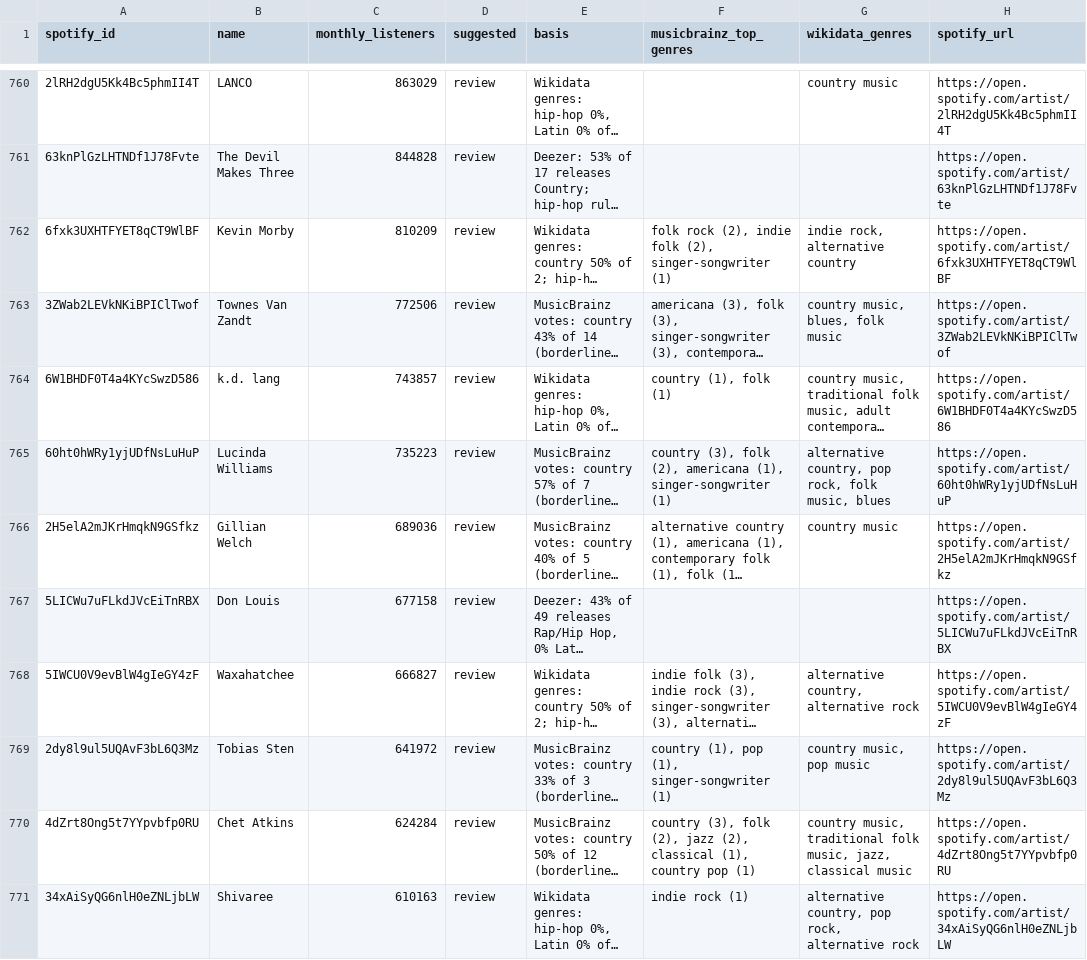
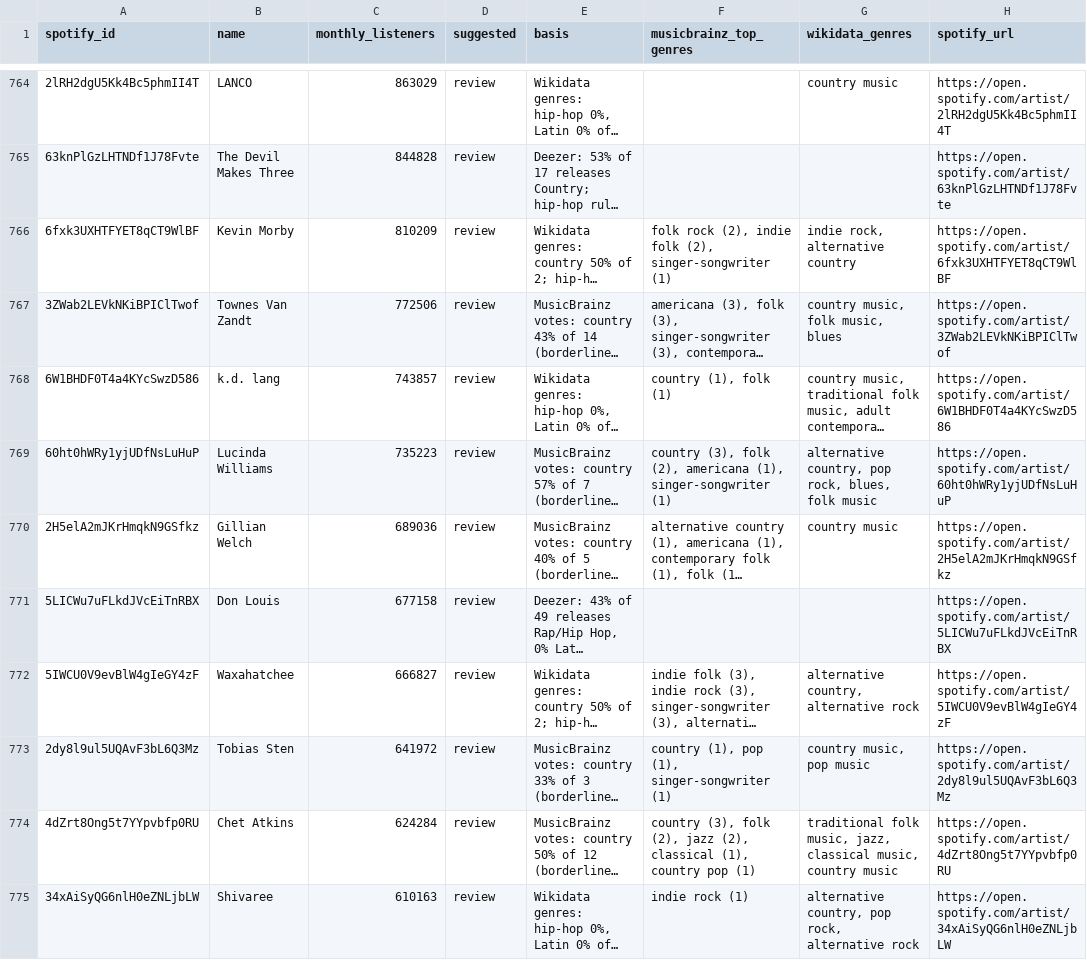
Before and after one commit to sverigeleague/Music, a CSV file: review/genre_review.csv, drawn as a sheet; only a part is shown, gaps mark what is left out; long unchanged cells end in …; addresses are those after the commit; the diff covers the shown part only; the diff names each change by its address in the sheet, - before the commit and + after, or states it on an @@ line.

```diff
--- a/review/genre_review.csv
+++ b/review/genre_review.csv
-G767 (wikidata_genres): country music, blues, folk music
+G767 (wikidata_genres): country music, folk music, blues
-G769 (wikidata_genres): …pop rock, folk music, blues
+G769 (wikidata_genres): …pop rock, blues, folk music
-G774 (wikidata_genres): country music, traditional folk music, jazz, classical music
+G774 (wikidata_genres): traditional folk music, jazz, classical music, country music
```
Also changed, not shown: 5 added rows and 23 edited cells elsewhere in this file, registry/artists.csv, review/country_review_batch1.csv, 4 other files.
